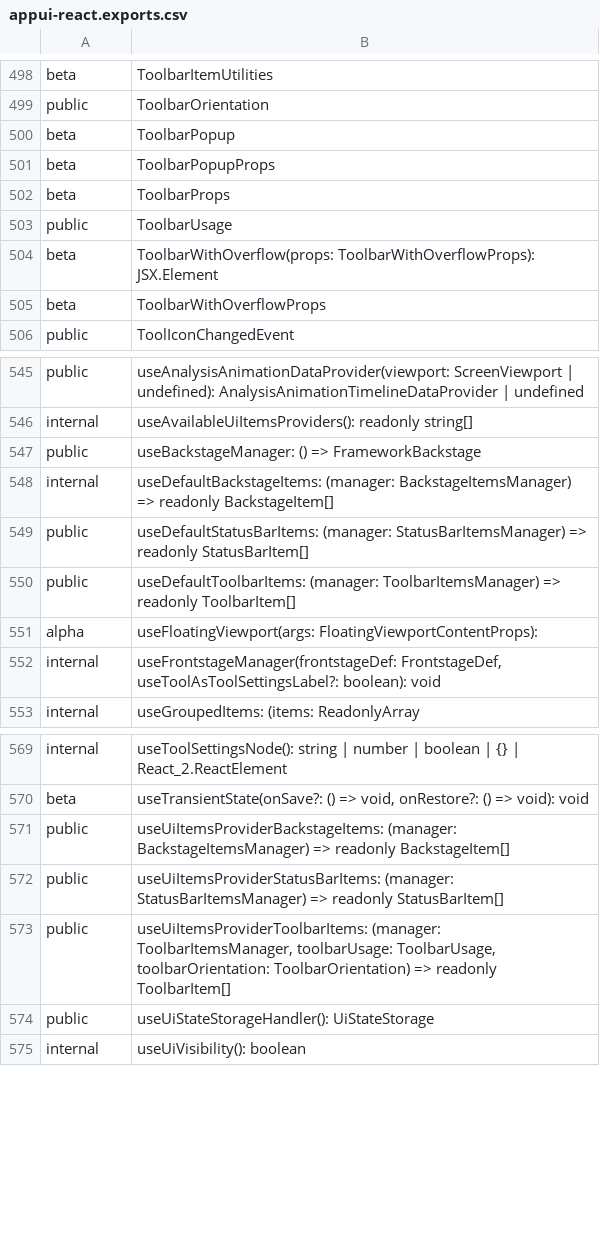
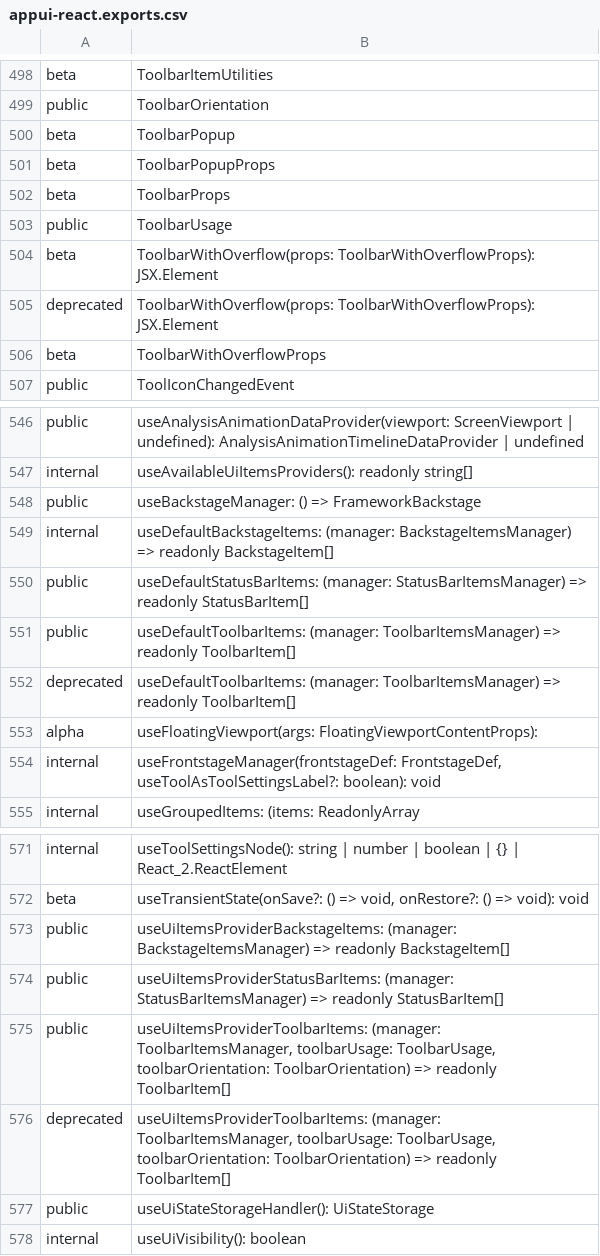
Before and after one commit to iTwin/appui, a CSV file: common/api/summary/appui-react.exports.csv, drawn as a sheet; only a part is shown, gaps mark what is left out.

```diff
--- a/common/api/summary/appui-react.exports.csv
+++ b/common/api/summary/appui-react.exports.csv
@@ -504,2 +504,3 @@ public;ToolbarUsage
 beta;ToolbarWithOverflow(props: ToolbarWithOverflowProps): JSX.Element
+deprecated;ToolbarWithOverflow(props: ToolbarWithOverflowProps): JSX.Element
 beta;ToolbarWithOverflowProps
@@ -550,2 +551,3 @@ public;useDefaultStatusBarItems: (manager: StatusBarItemsManager) => readonly St
 public;useDefaultToolbarItems: (manager: ToolbarItemsManager) => readonly ToolbarItem[]
+deprecated;useDefaultToolbarItems: (manager: ToolbarItemsManager) => readonly ToolbarItem[]
 alpha;useFloatingViewport(args: FloatingViewportContentProps):
@@ -573,2 +575,3 @@ public;useUiItemsProviderStatusBarItems: (manager: StatusBarItemsManager) => rea
 public;useUiItemsProviderToolbarItems: (manager: ToolbarItemsManager, toolbarUsage: ToolbarUsage, toolbarOrientation: ToolbarOrientation) => readonly ToolbarItem[]
+deprecated;useUiItemsProviderToolbarItems: (manager: ToolbarItemsManager, toolbarUsage: ToolbarUsage, toolbarOrientation: ToolbarOrientation) => readonly ToolbarItem[]
 public;useUiStateStorageHandler(): UiStateStorage
```
Also changed, not shown: 4 other files.
